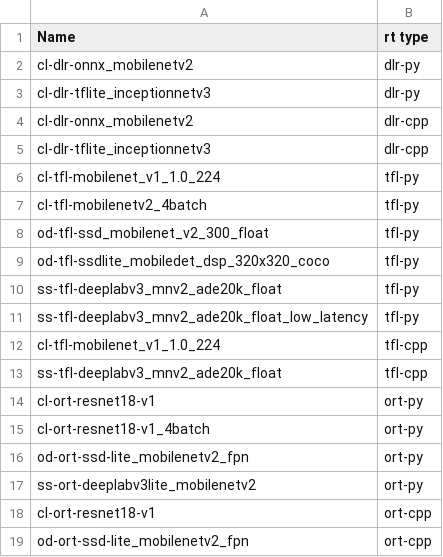
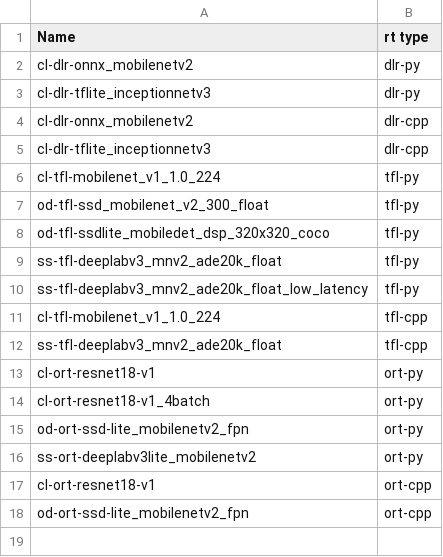
Before and after one commit to TexasInstruments/edgeai-tidl-tools, a CSV file: test_data/refs-pc-am69a/golden_ref_pc_am69a.csv, drawn as a sheet.

Commit message:
[AM69A] Updating default tests

```diff
--- a/test_data/refs-pc-am69a/golden_ref_pc_am69a.csv
+++ b/test_data/refs-pc-am69a/golden_ref_pc_am69a.csv
@@ -6,3 +6,2 @@ cl-dlr-tflite_inceptionnetv3,dlr-cpp
 cl-tfl-mobilenet_v1_1.0_224,tfl-py
-cl-tfl-mobilenetv2_4batch,tfl-py
 od-tfl-ssd_mobilenet_v2_300_float,tfl-py
```
Also changed, not shown: 1 other file.
